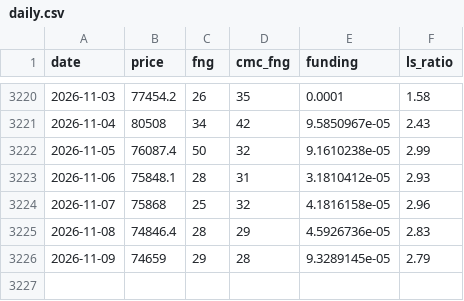
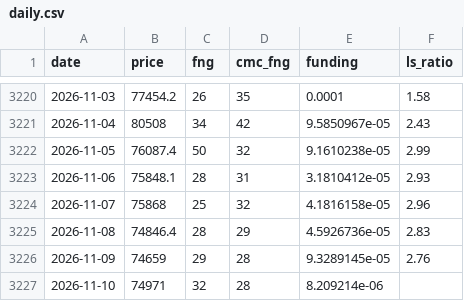
Before and after one commit to cdean12/Crypto-Sentiment, a CSV file: data/daily.csv, drawn as a sheet; only a part is shown, gaps mark what is left out.

Commit message:
Update data 2026-11-10T02:12Z

```diff
--- a/data/daily.csv
+++ b/data/daily.csv
@@ -3225,2 +3225,3 @@ date,price,fng,cmc_fng,funding,ls_ratio
 2026-11-08,74846.4,28,29,4.5926736e-05,2.83
-2026-11-09,74659,29,28,9.3289145e-05,2.79
+2026-11-09,74659,29,28,9.3289145e-05,2.76
+2026-11-10,74971,32,28,8.209214e-06,
```
Also changed, not shown: 1 other file.
